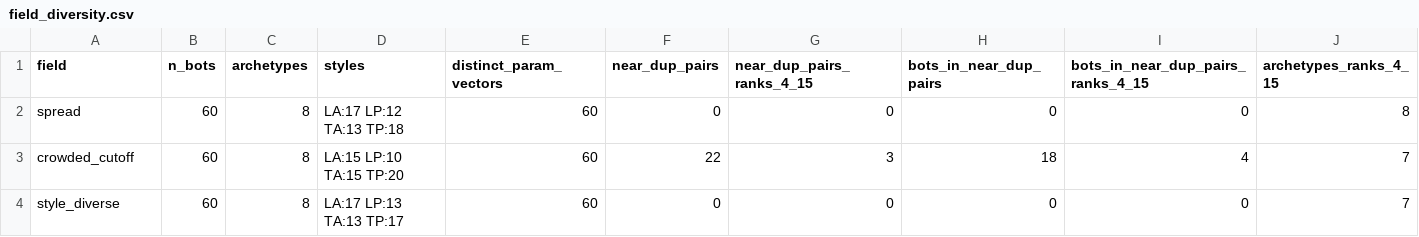
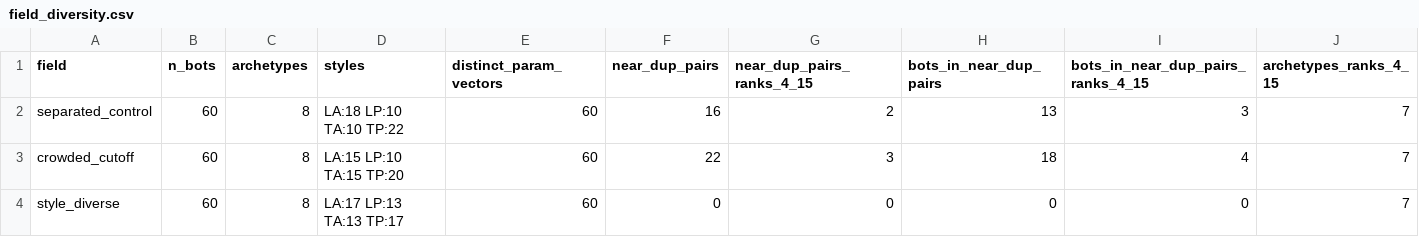
Before and after one commit to hdccode/fullhouse-research-03, a CSV file: reports/fhr3b/field-calibration/nlhe6/field_diversity.csv, drawn as a sheet; only a part is shown; removed rows and columns are numbered as before the commit, all else as after; rows hold the shown columns only; the diff names each change by its address in the sheet, - before the commit and + after, or states it on an @@ line.

```diff
--- a/reports/fhr3b/field-calibration/nlhe6/field_diversity.csv
+++ b/reports/fhr3b/field-calibration/nlhe6/field_diversity.csv
-row 2: spread | 60 | 8 | LA:17 LP:12 TA:13 TP:18 | 60 | 0 | 0 | 0 | 0 | 8
+row 2: separated_control | 60 | 8 | LA:18 LP:10 TA:10 TP:22 | 60 | 16 | 2 | 13 | 3 | 7
```
Also changed, not shown: reports/fhr3b/field-calibration/nlhe6/nlhe6-crowded_cutoff/reference_bots.csv, reports/fhr3b/field-calibration/nlhe6/nlhe6-style_diverse/reference_bots.csv, 14 other files.
